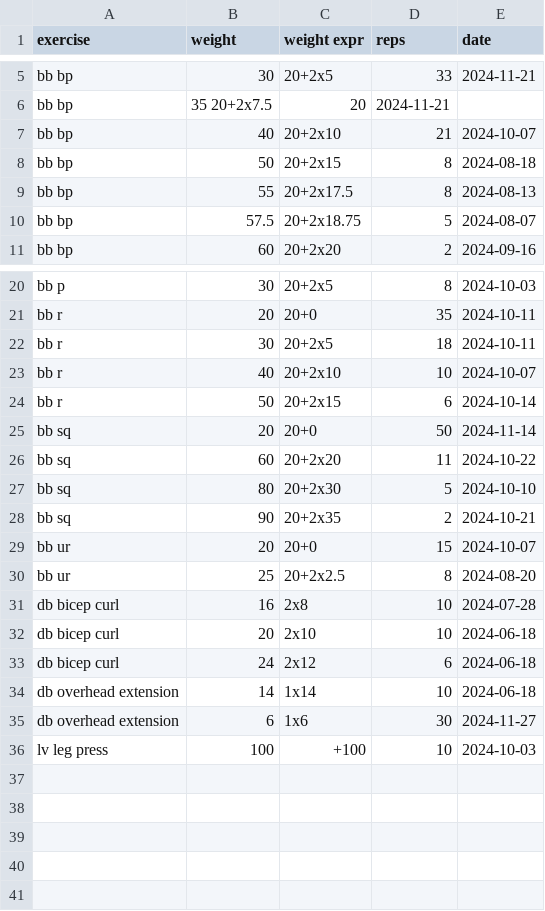
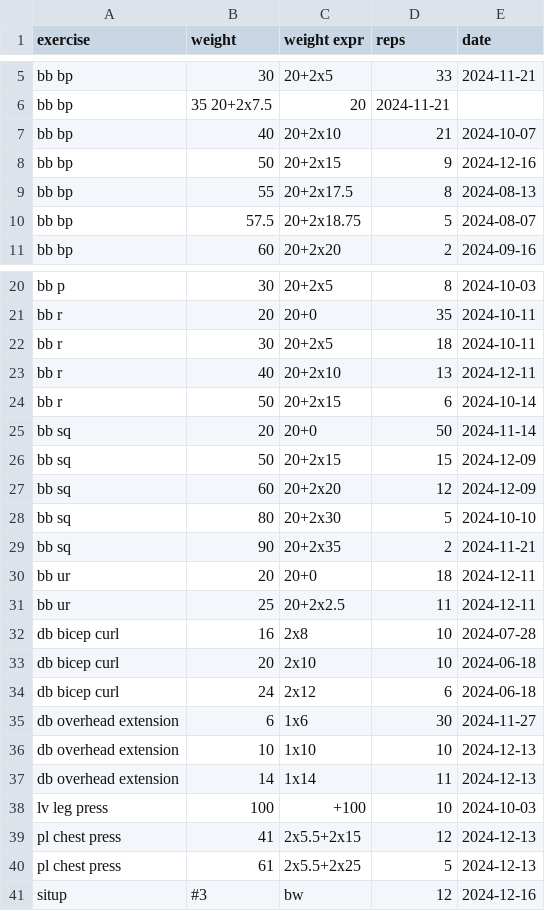
Before and after one commit to rgoulter/rgoulter.github.com, a CSV file: reps-pb.csv, drawn as a sheet; only a part is shown, gaps mark what is left out.

Commit message:
update reps-pb

```diff
--- a/reps-pb.csv
+++ b/reps-pb.csv
@@ -7,3 +7,3 @@ bb bp, 35 20+2x7.5, 20, 2024-11-21
 bb bp, 40, 20+2x10, 21, 2024-10-07
-bb bp, 50, 20+2x15, 8, 2024-08-18
+bb bp, 50, 20+2x15, 9, 2024-12-16
 bb bp, 55, 20+2x17.5, 8, 2024-08-13
@@ -22,10 +22,11 @@ bb r,  20, 20+0, 35, 2024-10-11
 bb r,  30, 20+2x5, 18, 2024-10-11
-bb r,  40, 20+2x10, 10, 2024-10-07
+bb r,  40, 20+2x10, 13, 2024-12-11
 bb r,  50, 20+2x15, 6, 2024-10-14
 bb sq, 20, 20+0, 50, 2024-11-14
-bb sq, 60, 20+2x20, 11, 2024-10-22
+bb sq, 50, 20+2x15, 15, 2024-12-09
+bb sq, 60, 20+2x20, 12, 2024-12-09
 bb sq, 80, 20+2x30, 5, 2024-10-10
-bb sq, 90, 20+2x35, 2, 2024-10-21
-bb ur, 20, 20+0, 15, 2024-10-07
-bb ur, 25, 20+2x2.5, 8, 2024-08-20
+bb sq, 90, 20+2x35, 2, 2024-11-21
+bb ur, 20, 20+0, 18, 2024-12-11
+bb ur, 25, 20+2x2.5, 11, 2024-12-11
 db bicep curl, 16, 2x8, 10, 2024-07-28
@@ -33,4 +34,8 @@ db bicep curl, 20, 2x10, 10, 2024-06-18
 db bicep curl, 24, 2x12, 6, 2024-06-18
-db overhead extension, 14, 1x14, 10, 2024-06-18
 db overhead extension, 6, 1x6, 30, 2024-11-27
+db overhead extension, 10, 1x10, 10, 2024-12-13
+db overhead extension, 14, 1x14, 11, 2024-12-13
 lv leg press, 100, +100, 10, 2024-10-03
+pl chest press, 41, 2x5.5+2x15, 12, 2024-12-13
+pl chest press, 61, 2x5.5+2x25, 5, 2024-12-13
+situp, #3, bw, 12, 2024-12-16
```
